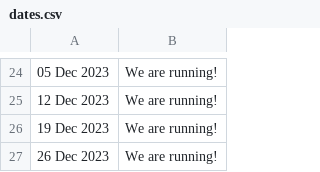
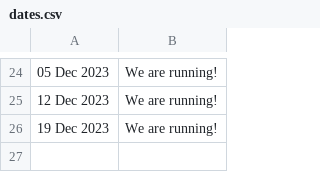
Before and after one commit to rwkura/rwkura.github.io, a CSV file: _data/dates.csv, drawn as a sheet; only a part is shown, gaps mark what is left out; the diff names each change by its address in the sheet, - before the commit and + after, or states it on an @@ line.

Commit message:
Update dates.csv

```diff
--- a/_data/dates.csv
+++ b/_data/dates.csv
-row 27: 26 Dec 2023 | We are running!
```
